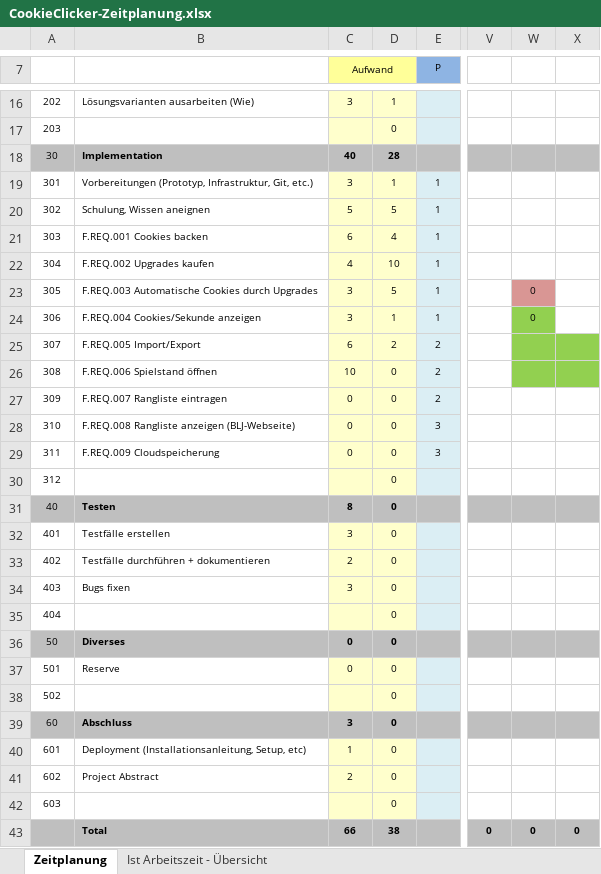
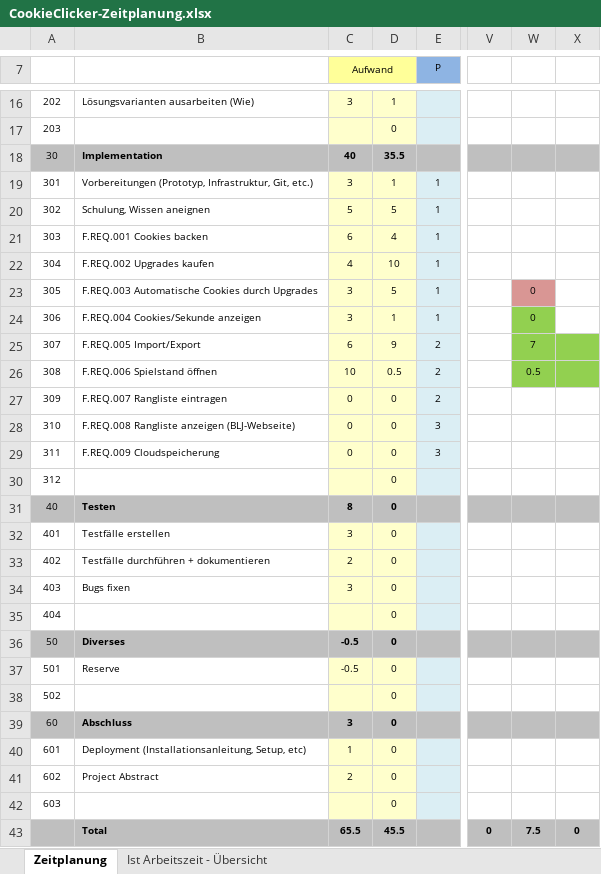
Before and after one commit to Lenoxy/cookie-clicker-2.0, an Excel workbook: doc/CookieClicker-Zeitplanung.xlsx, sheet Zeitplanung, drawn as a sheet; only a part is shown, gaps mark what is left out; values as stored, in another font and other column widths than the file's, no borders; the diff names each change by its address in the sheet, - before the commit and + after, or states it on an @@ line.

```diff
--- a/doc/CookieClicker-Zeitplanung.xlsx (sheet Zeitplanung)
+++ b/doc/CookieClicker-Zeitplanung.xlsx (sheet Zeitplanung)
-D18: 28
+D18: 35.5
-D25: 2
+D25: 9
-W25: (empty)
+W25: 7
-D26: 0
+D26: 0.5
-W26: (empty)
+W26: 0.5
-C36:C37 (Aufwand): 0
+C36:C37 (Aufwand): -0.5
-C43 (Aufwand): 66
+C43 (Aufwand): 65.5
-D43: 38
+D43: 45.5
-W43: 0
+W43: 7.5
```
Also changed, not shown: sheet Ist Arbeitszeit - Übersicht, charts or pictures, 4 other files.
